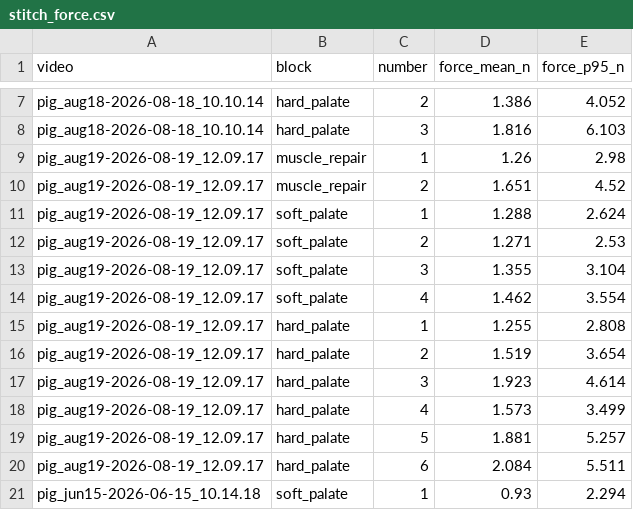
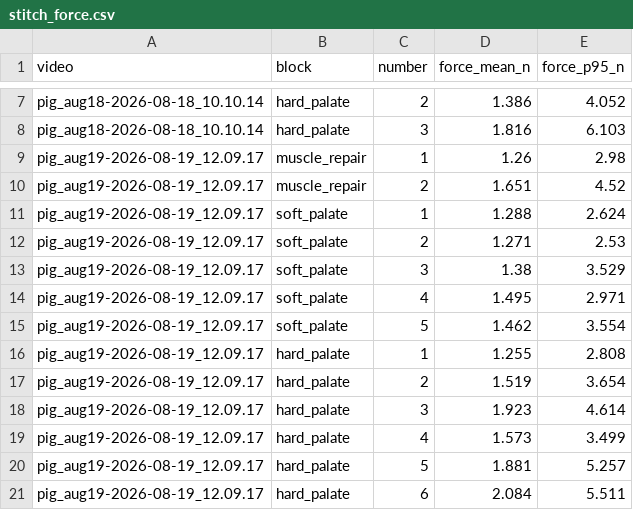
Before and after one commit to conndlee/tors-data-anal, a CSV file: results/sutures/preview/stitch_force.csv, drawn as a sheet; only a part is shown, gaps mark what is left out; the shorter side is filled out with more unchanged rows.

```diff
--- a/results/sutures/preview/stitch_force.csv
+++ b/results/sutures/preview/stitch_force.csv
@@ -12,4 +12,5 @@ pig_aug19-2026-08-19_12.09.17,soft_palate,1,1.288,2.624
 pig_aug19-2026-08-19_12.09.17,soft_palate,2,1.271,2.53
-pig_aug19-2026-08-19_12.09.17,soft_palate,3,1.355,3.104
-pig_aug19-2026-08-19_12.09.17,soft_palate,4,1.462,3.554
+pig_aug19-2026-08-19_12.09.17,soft_palate,3,1.38,3.529
+pig_aug19-2026-08-19_12.09.17,soft_palate,4,1.495,2.971
+pig_aug19-2026-08-19_12.09.17,soft_palate,5,1.462,3.554
 pig_aug19-2026-08-19_12.09.17,hard_palate,1,1.255,2.808
```
Also changed, not shown: results/annotations/pig_aug19-2026-08-19_12.09.17_events.csv, results/sutures/blocks.csv, 10 other files.
